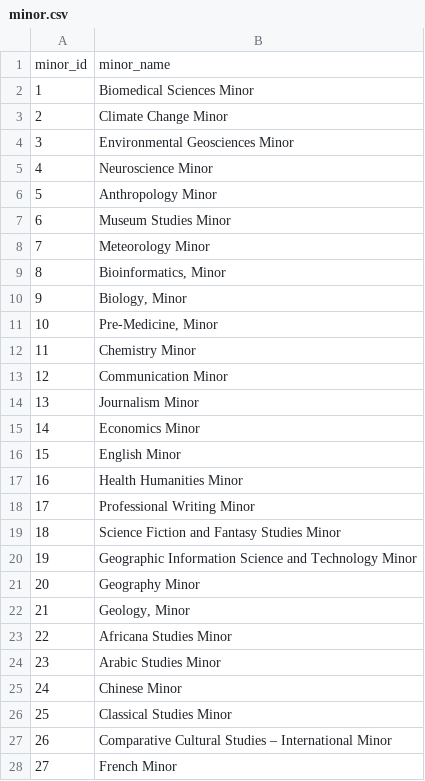
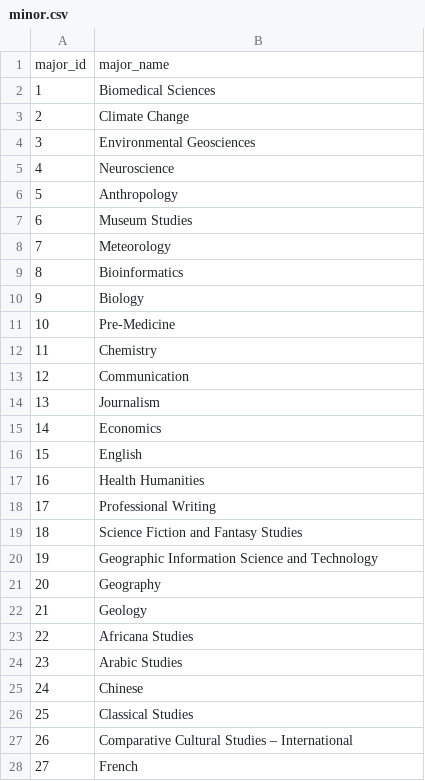
Before and after one commit to rianp0071/MaroonSchedules, a CSV file: Database/minor.csv, drawn as a sheet; only a part is shown; the diff covers the shown part only.

Commit message:
minor correction to the minor.csv file

```diff
--- a/Database/minor.csv
+++ b/Database/minor.csv
@@ -1,28 +1,28 @@
-minor_id,minor_name
-1,"Biomedical Sciences Minor"
-2,"Climate Change Minor"
-3,"Environmental Geosciences Minor"
-4,"Neuroscience Minor"
-5,"Anthropology Minor"
-6,"Museum Studies Minor"
-7,"Meteorology Minor"
-8,"Bioinformatics, Minor"
-9,"Biology, Minor"
-10,"Pre-Medicine, Minor"
-11,"Chemistry Minor"
-12,"Communication Minor"
-13,"Journalism Minor"
-14,"Economics Minor"
-15,"English Minor"
-16,"Health Humanities Minor"
-17,"Professional Writing Minor"
-18,"Science Fiction and Fantasy Studies Minor"
-19,"Geographic Information Science and Technology Minor"
-20,"Geography Minor"
-21,"Geology, Minor"
-22,"Africana Studies Minor"
-23,"Arabic Studies Minor"
-24,"Chinese Minor"
-25,"Classical Studies Minor"
-26,"Comparative Cultural Studies – International Minor"
-27,"French Minor"
+major_id,major_name
+1,"Biomedical Sciences"
+2,"Climate Change"
+3,"Environmental Geosciences"
+4,"Neuroscience"
+5,"Anthropology"
+6,"Museum Studies"
+7,"Meteorology"
+8,"Bioinformatics"
+9,"Biology"
+10,"Pre-Medicine"
+11,"Chemistry"
+12,"Communication"
+13,"Journalism"
+14,"Economics"
+15,"English"
+16,"Health Humanities"
+17,"Professional Writing"
+18,"Science Fiction and Fantasy Studies"
+19,"Geographic Information Science and Technology"
+20,"Geography"
+21,"Geology"
+22,"Africana Studies"
+23,"Arabic Studies"
+24,"Chinese"
+25,"Classical Studies"
+26,"Comparative Cultural Studies – International"
+27,"French"
```
Also changed, not shown: 20 edited cells elsewhere in this file.
